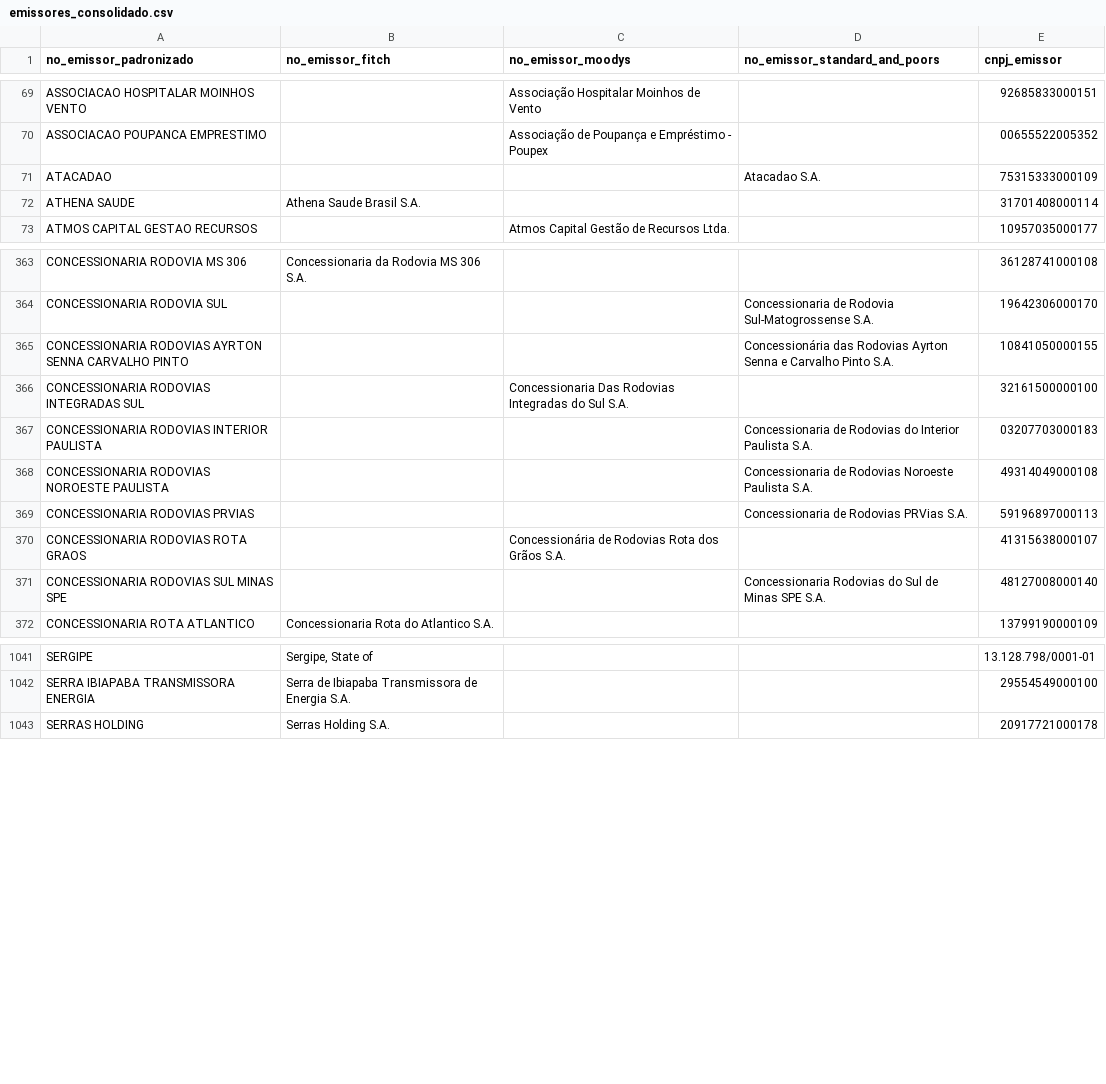
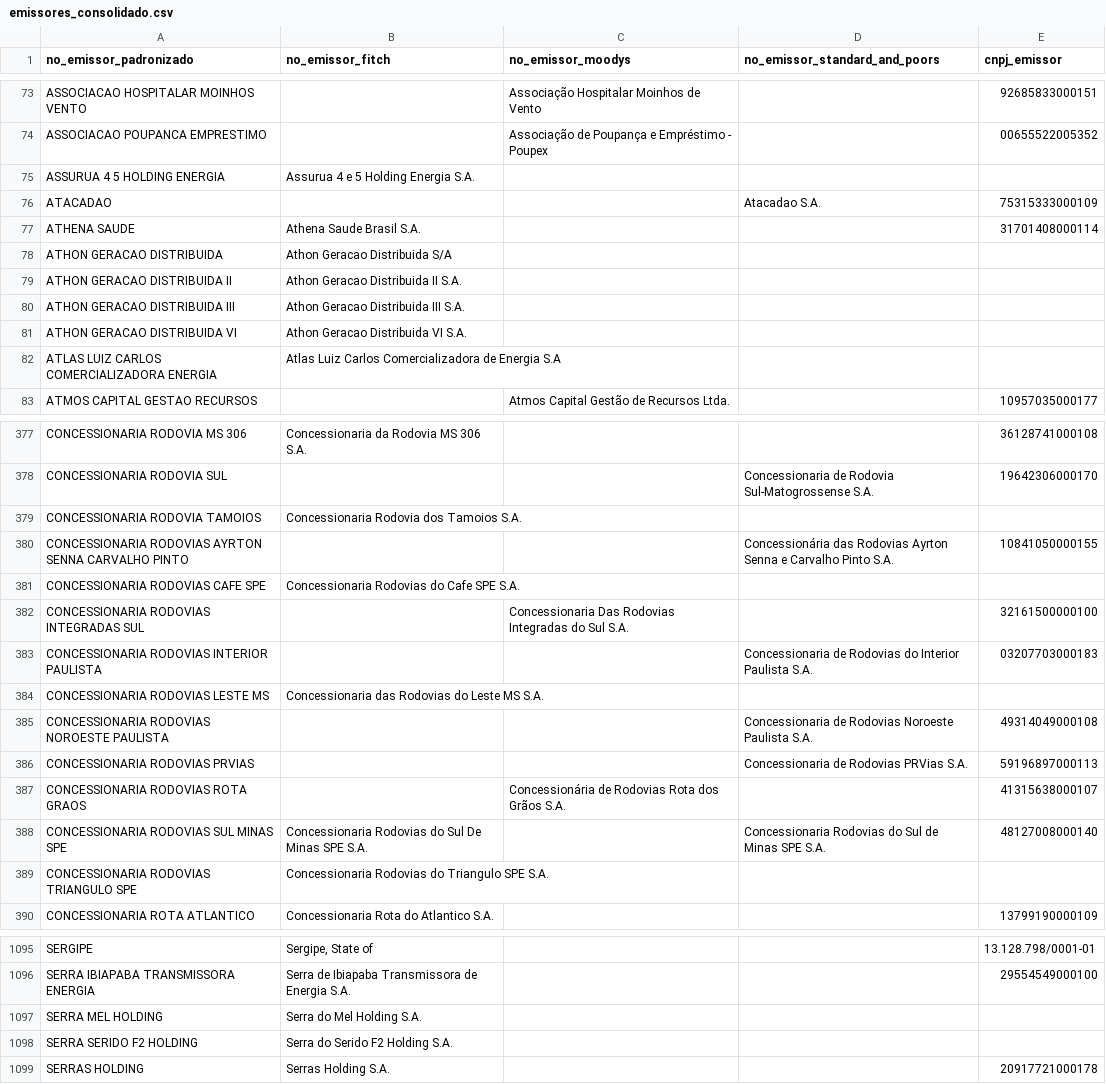
Before and after one commit to PulseDataLabs/PulseRatingsBrasil, a CSV file: data/emissores_consolidado.csv, drawn as a sheet; only a part is shown, gaps mark what is left out; the diff covers the shown part only.

```diff
--- a/data/emissores_consolidado.csv
+++ b/data/emissores_consolidado.csv
@@ -70,4 +74,10 @@ ASSOCIACAO HOSPITALAR MOINHOS VENTO,,Associação Hospitalar Moinhos de Vento,,9
 ASSOCIACAO POUPANCA EMPRESTIMO,,Associação de Poupança e Empréstimo - Poupex,,00655522005352
+ASSURUA 4 5 HOLDING ENERGIA,Assurua 4 e 5 Holding Energia S.A.,,,
 ATACADAO,,,Atacadao S.A.,75315333000109
 ATHENA SAUDE,Athena Saude Brasil S.A.,,,31701408000114
+ATHON GERACAO DISTRIBUIDA,Athon Geracao Distribuida S/A,,,
+ATHON GERACAO DISTRIBUIDA II,Athon Geracao Distribuida II S.A.,,,
+ATHON GERACAO DISTRIBUIDA III,Athon Geracao Distribuida III S.A.,,,
+ATHON GERACAO DISTRIBUIDA VI,Athon Geracao Distribuida VI S.A.,,,
+ATLAS LUIZ CARLOS COMERCIALIZADORA ENERGIA,Atlas Luiz Carlos Comercializadora de Energia S.A,,,
 ATMOS CAPITAL GESTAO RECURSOS,,Atmos Capital Gestão de Recursos Ltda.,,10957035000177
@@ -364,5 +378,8 @@ CONCESSIONARIA RODOVIA MS 306,Concessionaria da Rodovia MS 306 S.A.,,,3612874100
 CONCESSIONARIA RODOVIA SUL,,,Concessionaria de Rodovia Sul-Matogrossense S.A.,19642306000170
+CONCESSIONARIA RODOVIA TAMOIOS,Concessionaria Rodovia dos Tamoios S.A.,,,
 CONCESSIONARIA RODOVIAS AYRTON SENNA CARVALHO PINTO,,,Concessionária das Rodovias Ayrton Senna e Carvalho Pinto S.A.,10841050000155
+CONCESSIONARIA RODOVIAS CAFE SPE,Concessionaria Rodovias do Cafe SPE S.A.,,,
 CONCESSIONARIA RODOVIAS INTEGRADAS SUL,,Concessionaria Das Rodovias Integradas do Sul S.A.,,32161500000100
 CONCESSIONARIA RODOVIAS INTERIOR PAULISTA,,,Concessionaria de Rodovias do Interior Paulista S.A.,03207703000183
+CONCESSIONARIA RODOVIAS LESTE MS,Concessionaria das Rodovias do Leste MS S.A.,,,
 CONCESSIONARIA RODOVIAS NOROESTE PAULISTA,,,Concessionaria de Rodovias Noroeste Paulista S.A.,49314049000108
@@ -370,3 +387,4 @@ CONCESSIONARIA RODOVIAS PRVIAS,,,Concessionaria de Rodovias PRVias S.A.,59196897
 CONCESSIONARIA RODOVIAS ROTA GRAOS,,Concessionária de Rodovias Rota dos Grãos S.A.,,41315638000107
-CONCESSIONARIA RODOVIAS SUL MINAS SPE,,,Concessionaria Rodovias do Sul de Minas SPE S.A.,48127008000140
+CONCESSIONARIA RODOVIAS SUL MINAS SPE,Concessionaria Rodovias do Sul De Minas SPE S.A.,,Concessionaria Rodovias do Sul de Minas SPE S.A.,48127008000140
+CONCESSIONARIA RODOVIAS TRIANGULO SPE,Concessionaria Rodovias do Triangulo SPE S.A.,,,
 CONCESSIONARIA ROTA ATLANTICO,Concessionaria Rota do Atlantico S.A.,,,13799190000109
@@ -1042,2 +1096,4 @@ SERGIPE,"Sergipe, State of",,,13.128.798/0001-01
 SERRA IBIAPABA TRANSMISSORA ENERGIA,Serra de Ibiapaba Transmissora de Energia S.A.,,,29554549000100
+SERRA MEL HOLDING,Serra do Mel Holding S.A.,,,
+SERRA SERIDO F2 HOLDING,Serra do Serido F2 Holding S.A.,,,
 SERRAS HOLDING,Serras Holding S.A.,,,20917721000178
```
Also changed, not shown: 60 added rows, 1 removed row and 8 edited cells elsewhere in this file, data/fitch_ratings.csv, data/standard_and_poors_emissores.csv, 8 other files.
